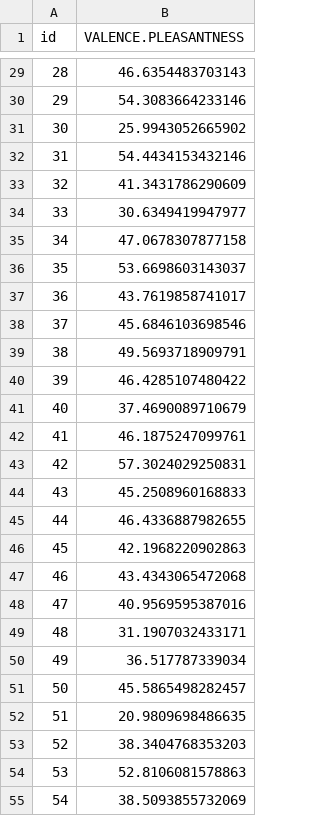
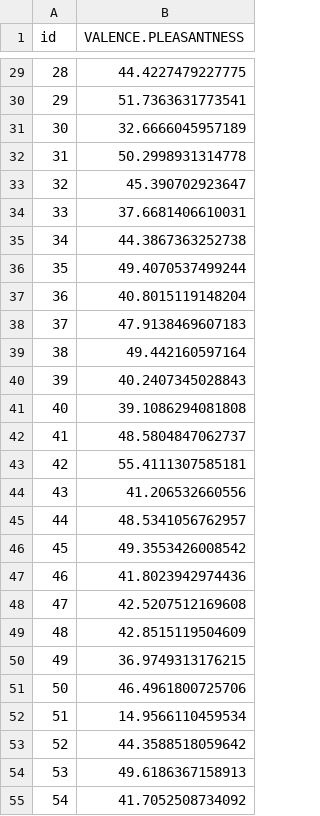
Before and after one commit to tomcastigl/BIO-322_mini_proj, a CSV file: src/submisson_lasso.csv, drawn as a sheet; only a part is shown, gaps mark what is left out; the diff covers the shown part only.

```diff
--- a/src/submisson_lasso.csv
+++ b/src/submisson_lasso.csv
@@ -29,27 +29,27 @@
-28,46.6354483703143
-29,54.3083664233146
-30,25.9943052665902
-31,54.4434153432146
-32,41.3431786290609
-33,30.6349419947977
-34,47.0678307877158
-35,53.6698603143037
-36,43.7619858741017
-37,45.6846103698546
-38,49.5693718909791
-39,46.4285107480422
-40,37.4690089710679
-41,46.1875247099761
-42,57.3024029250831
-43,45.2508960168833
-44,46.4336887982655
-45,42.1968220902863
-46,43.4343065472068
-47,40.9569595387016
-48,31.1907032433171
-49,36.517787339034
-50,45.5865498282457
-51,20.9809698486635
-52,38.3404768353203
-53,52.8106081578863
-54,38.5093855732069
+28,44.4227479227775
+29,51.7363631773541
+30,32.6666045957189
+31,50.2998931314778
+32,45.390702923647
+33,37.6681406610031
+34,44.3867363252738
+35,49.4070537499244
+36,40.8015119148204
+37,47.9138469607183
+38,49.442160597164
+39,40.2407345028843
+40,39.1086294081808
+41,48.5804847062737
+42,55.4111307585181
+43,41.206532660556
+44,48.5341056762957
+45,49.3553426008542
+46,41.8023942974436
+47,42.5207512169608
+48,42.8515119504609
+49,36.9749313176215
+50,46.4961800725706
+51,14.9566110459534
+52,44.3588518059642
+53,49.6186367158913
+54,41.7052508734092
```
Also changed, not shown: 41 edited cells elsewhere in this file, 1 other file.
